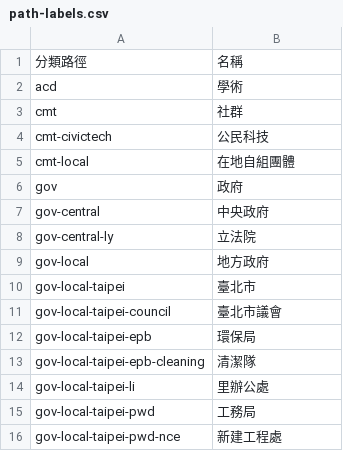
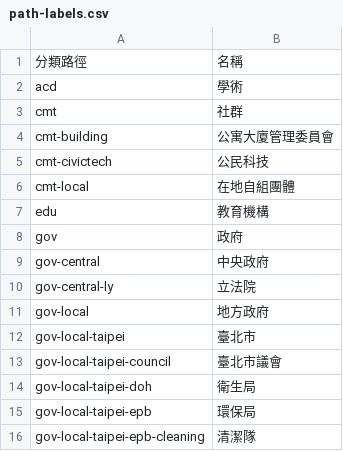
Before and after one commit to ETBlue/pumadebugthon, a CSV file: analysis/path-labels.csv, drawn as a sheet; only a part is shown; the shorter side is filled out with more unchanged rows.

```diff
--- a/analysis/path-labels.csv
+++ b/analysis/path-labels.csv
@@ -3,4 +3,6 @@ acd,學術
 cmt,社群
+cmt-building,公寓大廈管理委員會
 cmt-civictech,公民科技
 cmt-local,在地自組團體
+edu,教育機構
 gov,政府
@@ -11,2 +13,3 @@ gov-local-taipei,臺北市
 gov-local-taipei-council,臺北市議會
+gov-local-taipei-doh,衛生局
 gov-local-taipei-epb,環保局
```
Also changed, not shown: analysis/stakeholders.csv, 6 other files.
